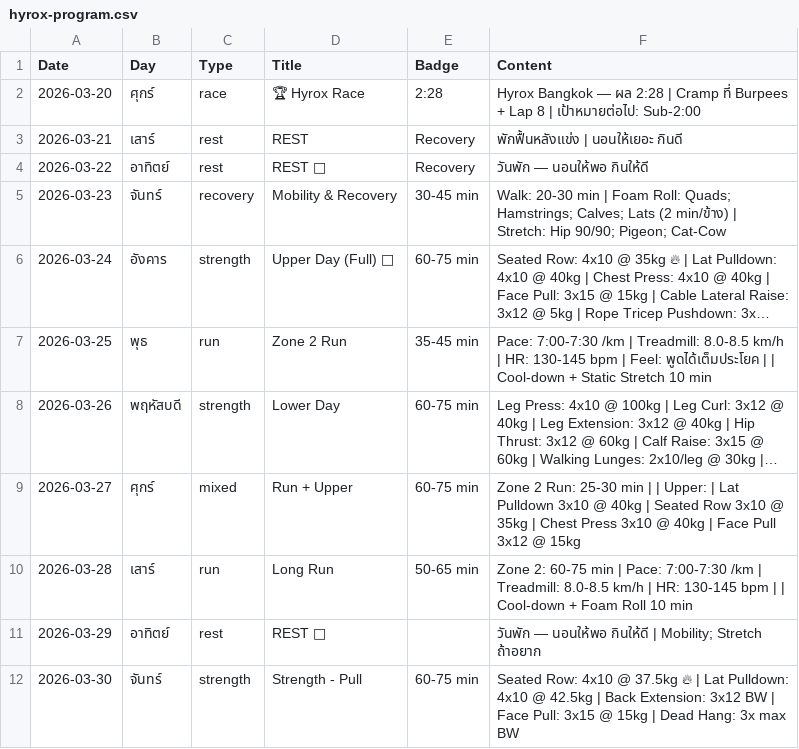
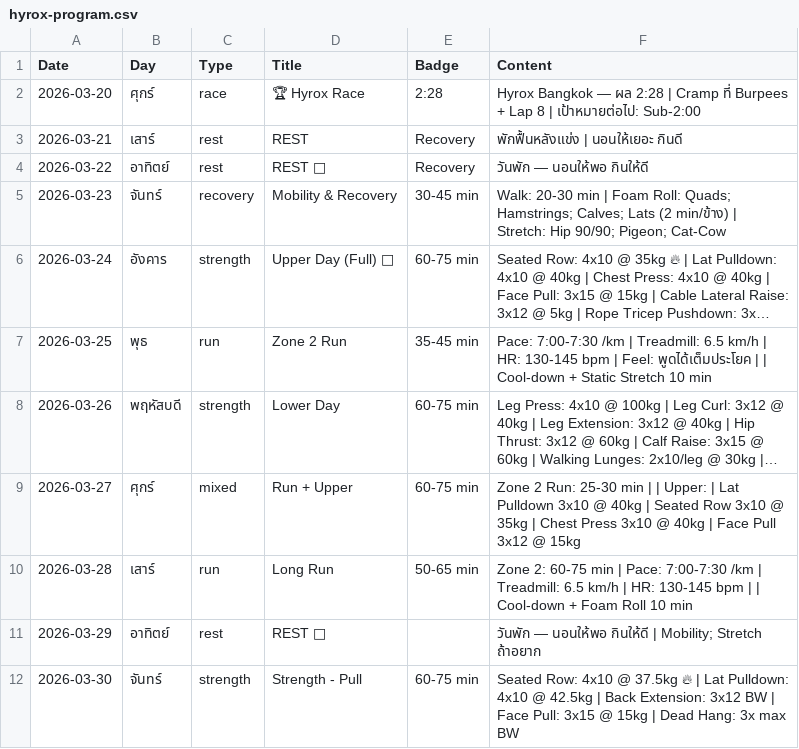
Before and after one commit to PiNocPie/hyrox-calendar, a CSV file: hyrox-program.csv, drawn as a sheet; only a part is shown; long unchanged cells end in …; the diff covers the shown part only; the diff names each change by its address in the sheet, - before the commit and + after, or states it on an @@ line.

```diff
--- a/hyrox-program.csv
+++ b/hyrox-program.csv
-F7 (Content): …| Treadmill: 8.0-8.5 km/h |…
+F7 (Content): …| Treadmill: 6.5 km/h |…
-F10 (Content): …| Treadmill: 8.0-8.5 km/h |…
+F10 (Content): …| Treadmill: 6.5 km/h |…
```
Also changed, not shown: 9 edited cells elsewhere in this file, 2 other files.
